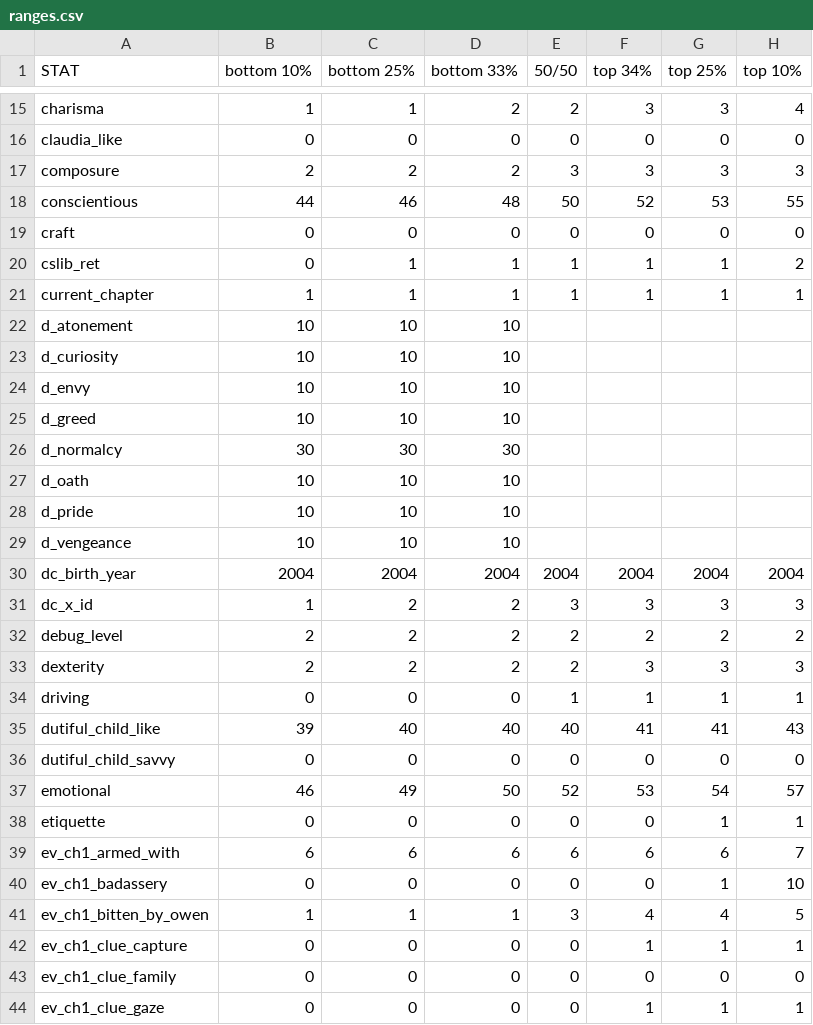
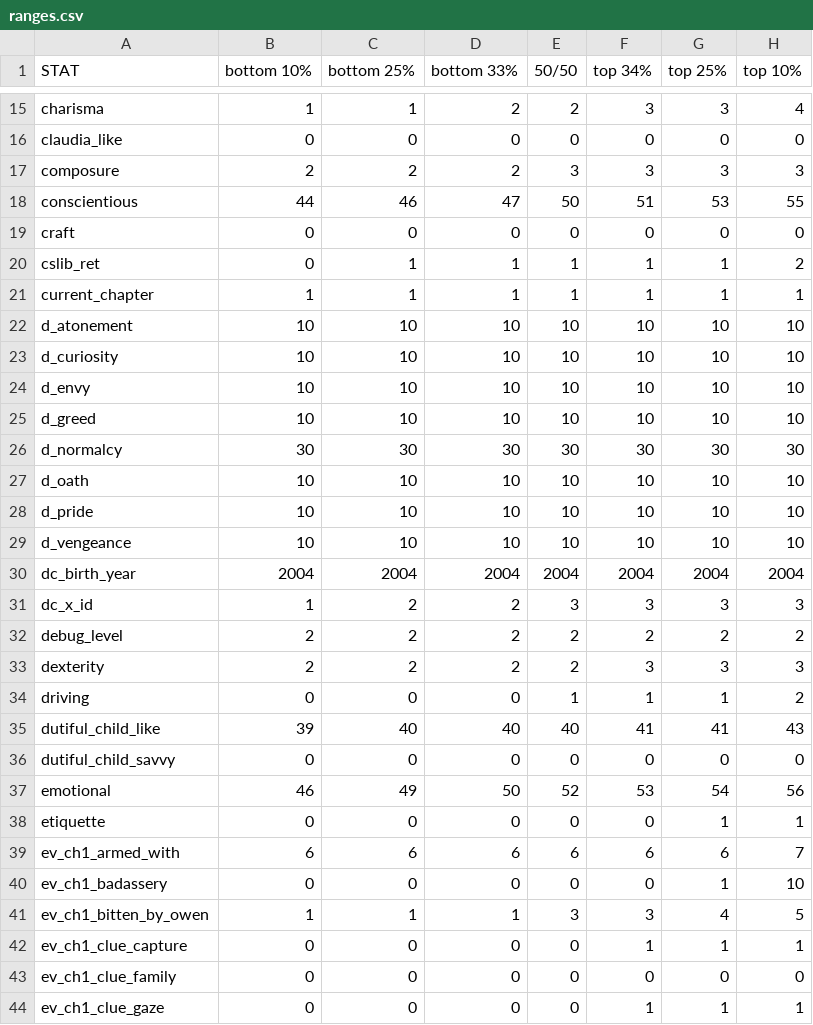
Before and after one commit to benjaminrosenbaum/benjaminrosenbaum.github.io, a CSV file: stats/deeper-state/ranges.csv, drawn as a sheet; only a part is shown, gaps mark what is left out; the diff covers the shown part only.

Commit message:
new deeper-state stats

```diff
--- a/stats/deeper-state/ranges.csv
+++ b/stats/deeper-state/ranges.csv
@@ -17,3 +17,3 @@ claudia_like,0,0,0,0,0,0,0
 composure,2,2,2,3,3,3,3
-conscientious,44,46,48,50,52,53,55
+conscientious,44,46,47,50,51,53,55
 craft,0,0,0,0,0,0,0
@@ -21,10 +21,10 @@ cslib_ret,0,1,1,1,1,1,2
 current_chapter,1,1,1,1,1,1,1
-d_atonement,10,10,10
-d_curiosity,10,10,10
-d_envy,10,10,10
-d_greed,10,10,10
-d_normalcy,30,30,30
-d_oath,10,10,10
-d_pride,10,10,10
-d_vengeance,10,10,10
+d_atonement,10,10,10,10,10,10,10
+d_curiosity,10,10,10,10,10,10,10
+d_envy,10,10,10,10,10,10,10
+d_greed,10,10,10,10,10,10,10
+d_normalcy,30,30,30,30,30,30,30
+d_oath,10,10,10,10,10,10,10
+d_pride,10,10,10,10,10,10,10
+d_vengeance,10,10,10,10,10,10,10
 dc_birth_year,2004,2004,2004,2004,2004,2004,2004
@@ -33,6 +33,6 @@ debug_level,2,2,2,2,2,2,2
 dexterity,2,2,2,2,3,3,3
-driving,0,0,0,1,1,1,1
+driving,0,0,0,1,1,1,2
 dutiful_child_like,39,40,40,40,41,41,43
 dutiful_child_savvy,0,0,0,0,0,0,0
-emotional,46,49,50,52,53,54,57
+emotional,46,49,50,52,53,54,56
 etiquette,0,0,0,0,0,1,1
@@ -40,3 +40,3 @@ ev_ch1_armed_with,6,6,6,6,6,6,7
 ev_ch1_badassery,0,0,0,0,0,1,10
-ev_ch1_bitten_by_owen,1,1,1,3,4,4,5
+ev_ch1_bitten_by_owen,1,1,1,3,3,4,5
 ev_ch1_clue_capture,0,0,0,0,1,1,1
```
Also changed, not shown: 52 edited cells elsewhere in this file, stats/deeper-state/ranges-combos.csv, 5 other files.
